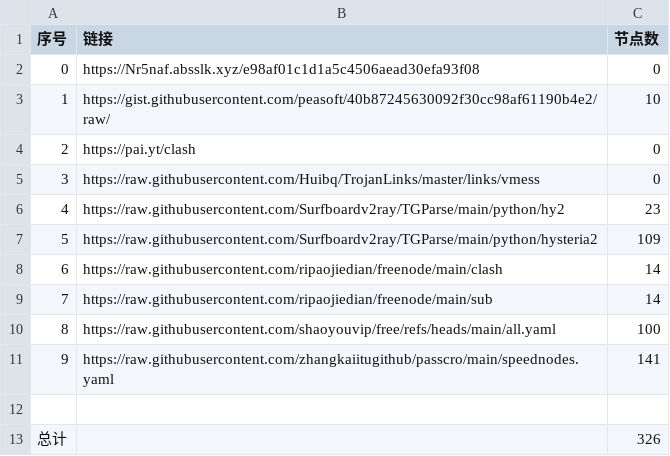
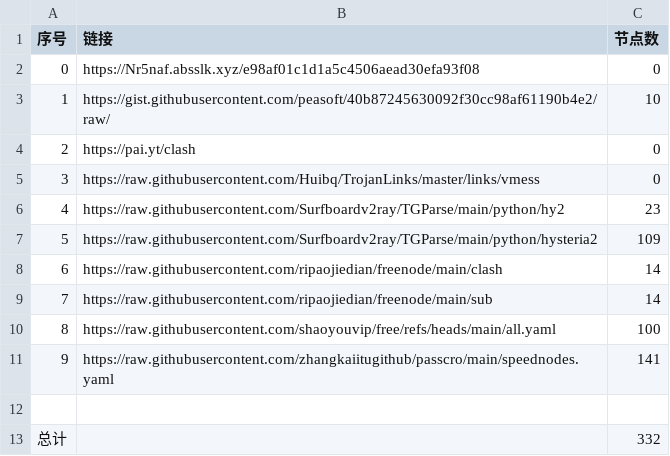
Before and after one commit to Jesse-ck/NoMoreWalls, a CSV file: list_result.csv, drawn as a sheet.

```diff
--- a/list_result.csv
+++ b/list_result.csv
@@ -12,2 +12,2 @@
 
-总计,,326
+总计,,332
```
Also changed, not shown: 25 other files.
